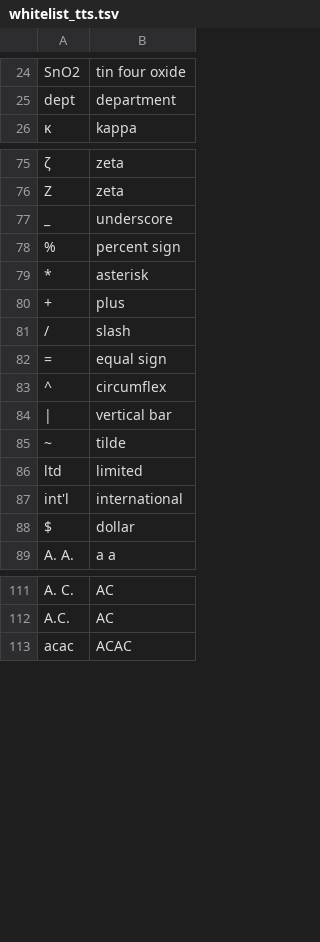
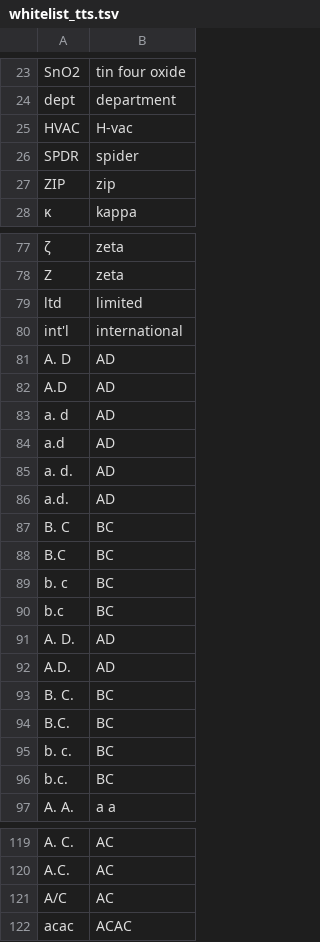
Before and after one commit to NVIDIA-NeMo/NeMo, a TSV file: nemo_text_processing/text_normalization/en/data/whitelist_tts.tsv, drawn as a sheet; only a part is shown, gaps mark what is left out; the diff covers the shown part only.

```diff
--- a/nemo_text_processing/text_normalization/en/data/whitelist_tts.tsv
+++ b/nemo_text_processing/text_normalization/en/data/whitelist_tts.tsv
@@ -25,2 +24,5 @@ SnO2	tin four oxide
 dept	department
+HVAC	H-vac
+SPDR	spider
+ZIP	zip
 κ	kappa
@@ -76,14 +78,20 @@ dept	department
 Ζ	zeta
-_	underscore
-%	percent sign
-*	asterisk
-+	plus
-/	slash
-=	equal sign
-^	circumflex
-|	vertical bar
-~	tilde
 ltd	limited
 int'l	international
-$	dollar
+A. D	AD
+A.D	AD
+a. d	AD
+a.d	AD
+a. d.	AD
+a.d.	AD
+B. C	BC
+B.C	BC
+b. c	BC
+b.c	BC
+A. D.	AD
+A.D.	AD
+B. C.	BC
+B.C.	BC
+b. c.	BC
+b.c.	BC
 A. A.	a a
@@ -112,2 +120,3 @@ A. C.	AC
 A.C.	AC
+A/C	AC
 acac	ACAC
```
Also changed, not shown: 5 added rows and 4 removed rows elsewhere in this file, 34 other files.
